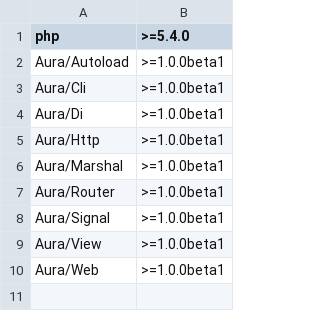
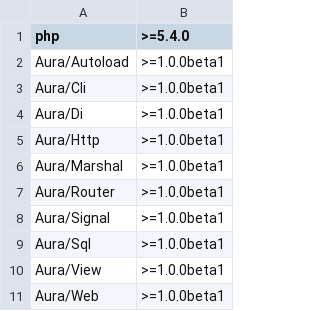
Before and after one commit to auraphp/Aura.Framework, a CSV file: meta/require.csv, drawn as a sheet.

Commit message:
add Aura.Sql to the requirements

```diff
--- a/meta/require.csv
+++ b/meta/require.csv
@@ -8,2 +8,3 @@ Aura/Router,>=1.0.0beta1
 Aura/Signal,>=1.0.0beta1
+Aura/Sql,>=1.0.0beta1
 Aura/View,>=1.0.0beta1
```
